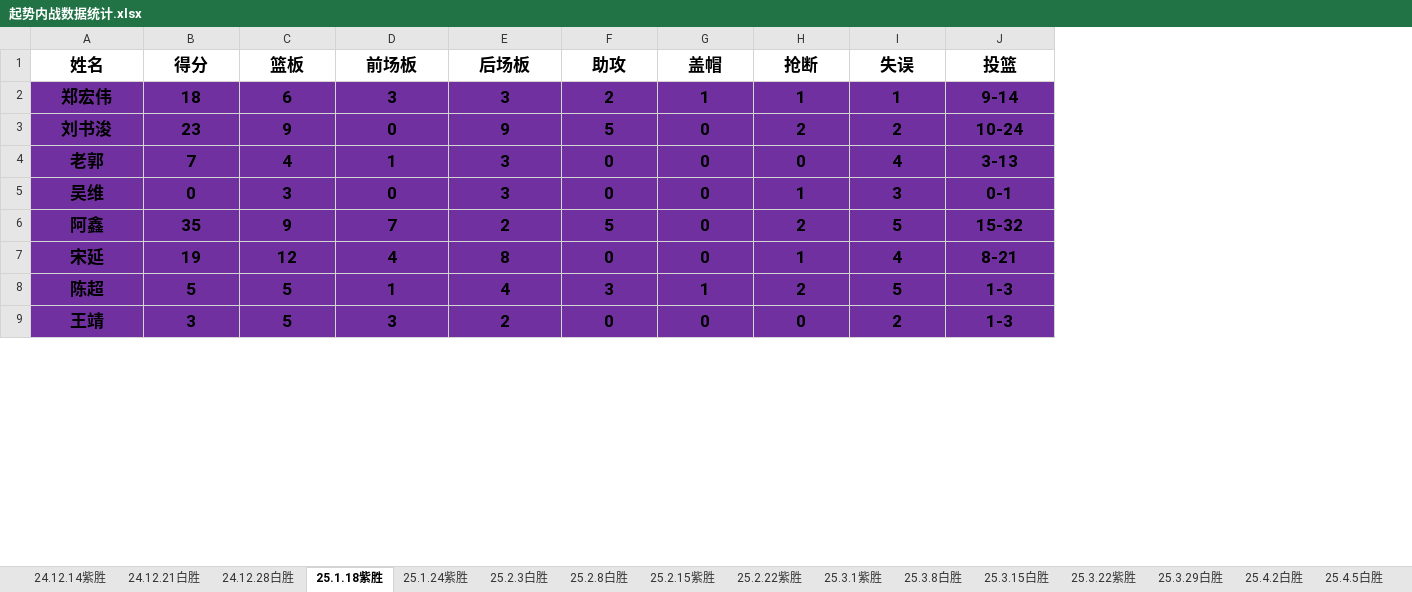
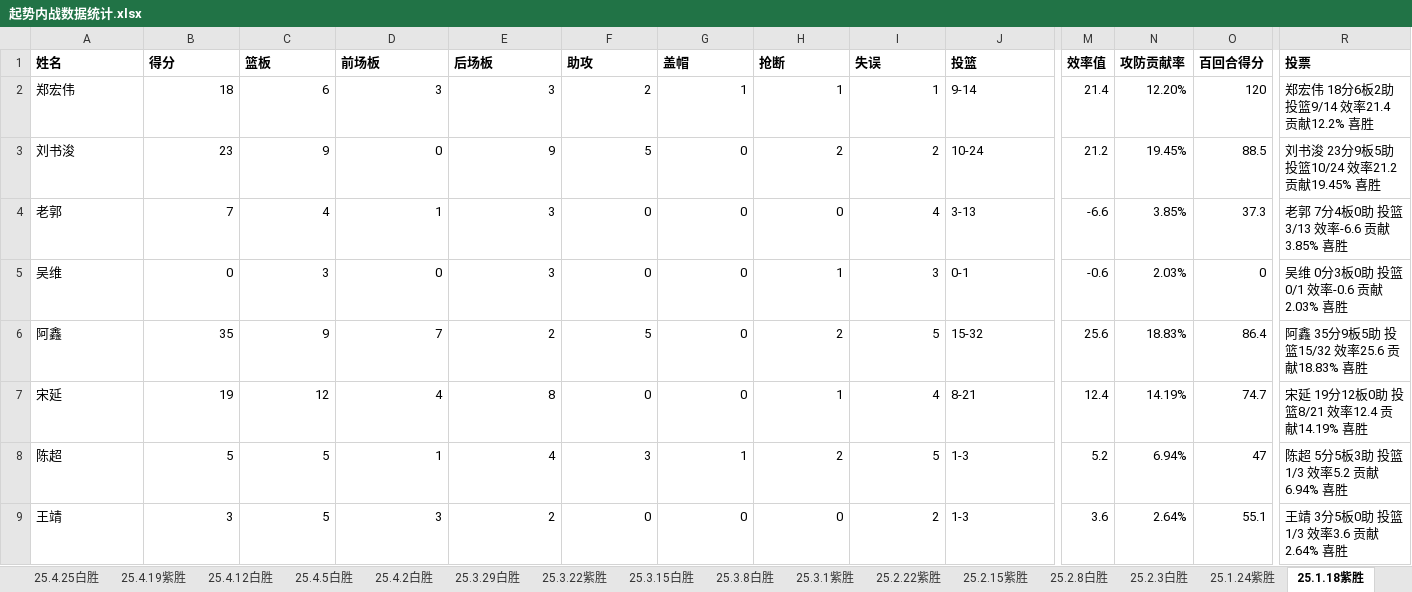
Before and after one commit to zhwryan/basketball, an Excel workbook: assets/起势内战数据统计.xlsx, sheet 25.1.18紫胜, drawn as a sheet; only a part is shown, gaps mark what is left out; values as stored, in another font and other column widths than the file's, no borders; conditional formats not drawn; the diff covers the shown part only; the diff names each change by its address in the sheet, - before the commit and + after, or states it on an @@ line.

```diff
--- a/assets/起势内战数据统计.xlsx (sheet 25.1.18紫胜)
+++ b/assets/起势内战数据统计.xlsx (sheet 25.1.18紫胜)
+sheet tab: 25.4.25白胜
@@ sheet tab order changed: 25.4.25白胜 | 25.4.19紫胜 | 25.4.12白胜 | 25.4.5白胜 | 25.4.2白胜 | 25.3.29白胜 | 25.3.22紫胜 | 25.3.15白胜 | 25.3.8白胜 | 25.3.1紫胜 | 25.2.22紫胜 | 25.2.15紫胜 | 25.2.8白胜 | 25.2.3白胜 | 25.1.24紫胜 | 25.1.18紫胜 @@
+column M (效率值), rows 2-9: 21.4 | 21.2 | -6.6 | -0.6 | 25.6 | 12.4 | 5.2 | 3.6
+column N (攻防贡献率), rows 2-9: 12.20% | 19.45% | 3.85% | 2.03% | 18.83% | 14.19% | 6.94% | 2.64%
+column O (百回合得分), rows 2-9: 120 | 88.5 | 37.3 | 0 | 86.4 | 74.7 | 47 | 55.1
+column R (投票), rows 2-9: 郑宏伟 18分6板2助 投篮9/14 效率21.4 贡献12.2% 喜胜 | 刘书浚 23分9板5助 投篮10/24 效率21.2 贡献19.45% 喜胜 | 老郭 7分4板0助 投篮3/13 效率-6.6 贡献3.85% 喜胜 | 吴维 0分3板0助 投篮0/1 效率-0.6 贡献2.03% 喜胜 | 阿鑫 35分9板5助 投篮15/32 效率25.6 贡献18.83% 喜胜 | 宋延 19分12板0助 投篮8/21 效率12.4 贡献14.19% 喜胜 | 陈超 5分5板3助 投篮1/3 效率5.2 贡献6.94% 喜胜 | 王靖 3分5板0助 投篮1/3 效率3.6 贡献2.64% 喜胜
@@ A1:J9 text size: smaller @@
-A1:J1 alignment: center
+A1:J1 alignment: left
@@ A2:J9 fill: #7030A0 → none, bold: on → off @@
-A2:A9 alignment: center
+A2:A9 alignment: left
-B2:I9 alignment: center
+B2:I9 alignment: right
-J2:J9 alignment: center
+J2:J9 alignment: left
```
Also changed, not shown: cell formats elsewhere in this sheet, sheet 24.12.28白胜, sheet 24.12.14紫胜, sheet 25.4.2白胜, sheet 24.12.21白胜, sheet 25.3.1紫胜, sheet 25.4.12白胜, 11 more sheets, other sheet tabs, formulas that keep their value, 1 other file.
